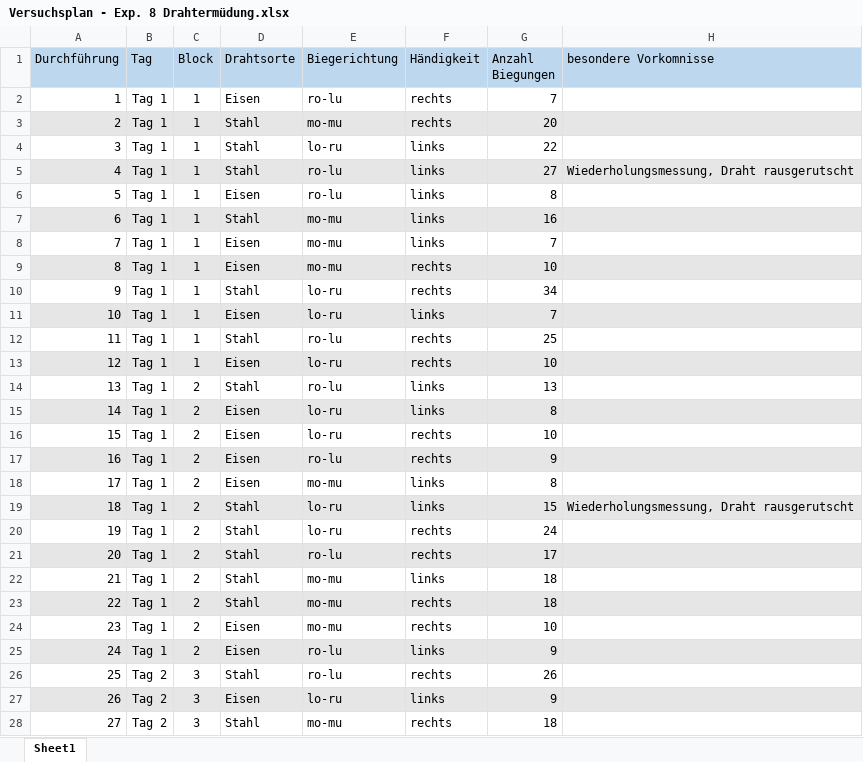
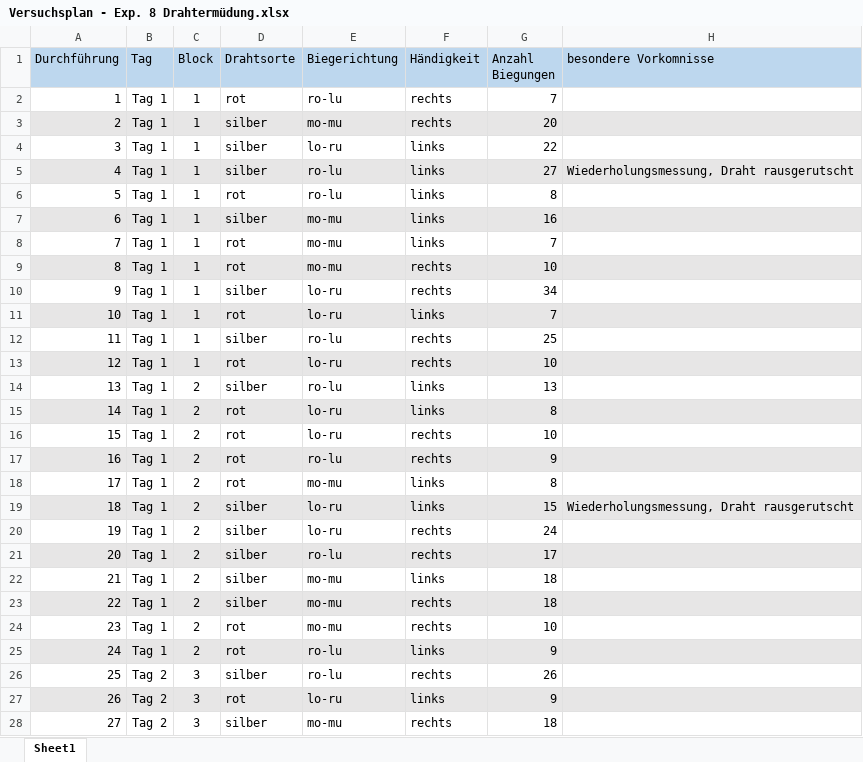
Before and after one commit to carolinebaer/Ergebnisse-Zeitsch-tzen, an Excel workbook: Versuchsplan - Exp. 8 Drahtermüdung.xlsx, sheet Sheet1, drawn as a sheet; only a part is shown; values as stored, in another font and other column widths than the file's, no borders; the diff covers the shown part only; the diff names each change by its address in the sheet, - before the commit and + after, or states it on an @@ line.

Commit message:
Drahtsorten in rot & silber im Versuchsprotokoll geändert

```diff
--- a/Versuchsplan - Exp. 8 Drahtermüdung.xlsx (sheet Sheet1)
+++ b/Versuchsplan - Exp. 8 Drahtermüdung.xlsx (sheet Sheet1)
-D2 (Drahtsorte): Eisen
+D2 (Drahtsorte): rot
-D3:D5 (Drahtsorte): Stahl
+D3:D5 (Drahtsorte): silber
-D6 (Drahtsorte): Eisen
+D6 (Drahtsorte): rot
-D7 (Drahtsorte): Stahl
+D7 (Drahtsorte): silber
-D8:D9 (Drahtsorte): Eisen
+D8:D9 (Drahtsorte): rot
-D10 (Drahtsorte): Stahl
+D10 (Drahtsorte): silber
-D11 (Drahtsorte): Eisen
+D11 (Drahtsorte): rot
-D12 (Drahtsorte): Stahl
+D12 (Drahtsorte): silber
-D13 (Drahtsorte): Eisen
+D13 (Drahtsorte): rot
-D14 (Drahtsorte): Stahl
+D14 (Drahtsorte): silber
-D15:D18 (Drahtsorte): Eisen
+D15:D18 (Drahtsorte): rot
-D19:D23 (Drahtsorte): Stahl
+D19:D23 (Drahtsorte): silber
-D24:D25 (Drahtsorte): Eisen
+D24:D25 (Drahtsorte): rot
-D26 (Drahtsorte): Stahl
+D26 (Drahtsorte): silber
-D27 (Drahtsorte): Eisen
+D27 (Drahtsorte): rot
-D28 (Drahtsorte): Stahl
+D28 (Drahtsorte): silber
```
Also changed, not shown: 21 edited cells elsewhere in this sheet.
